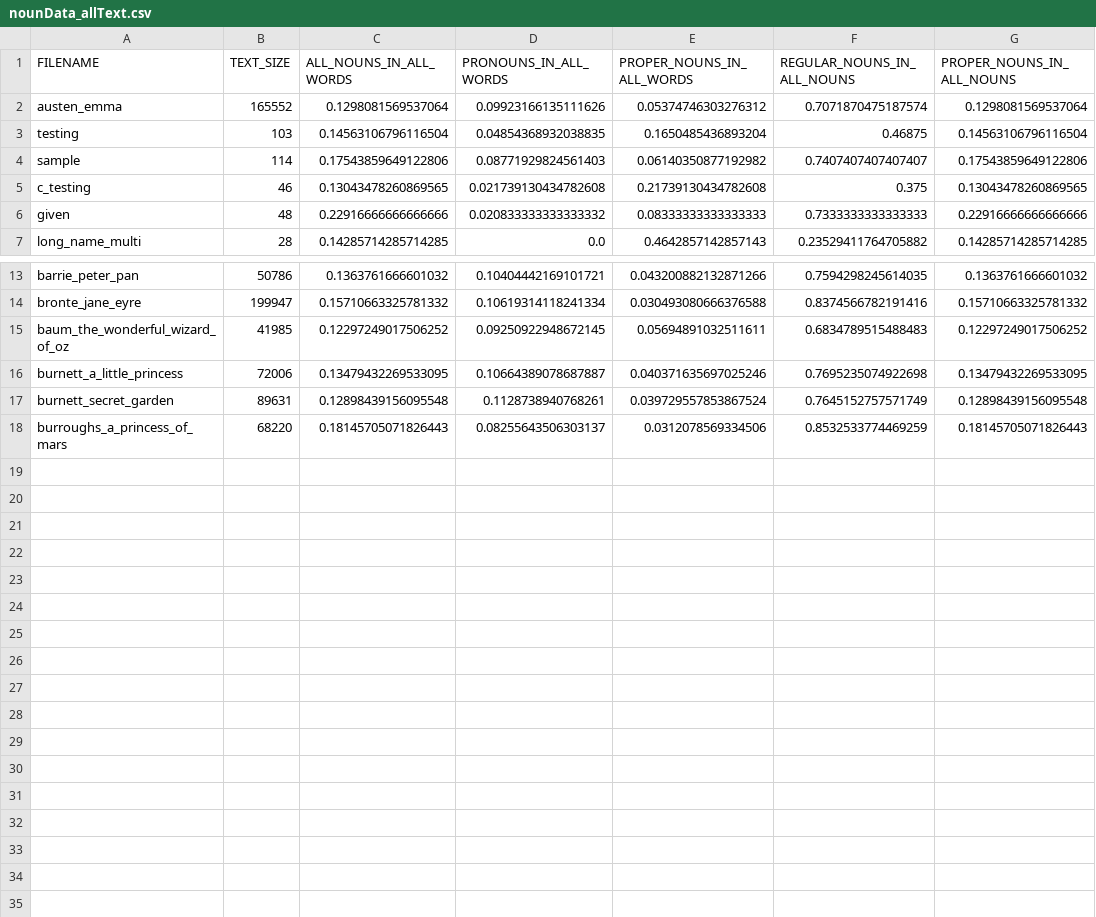
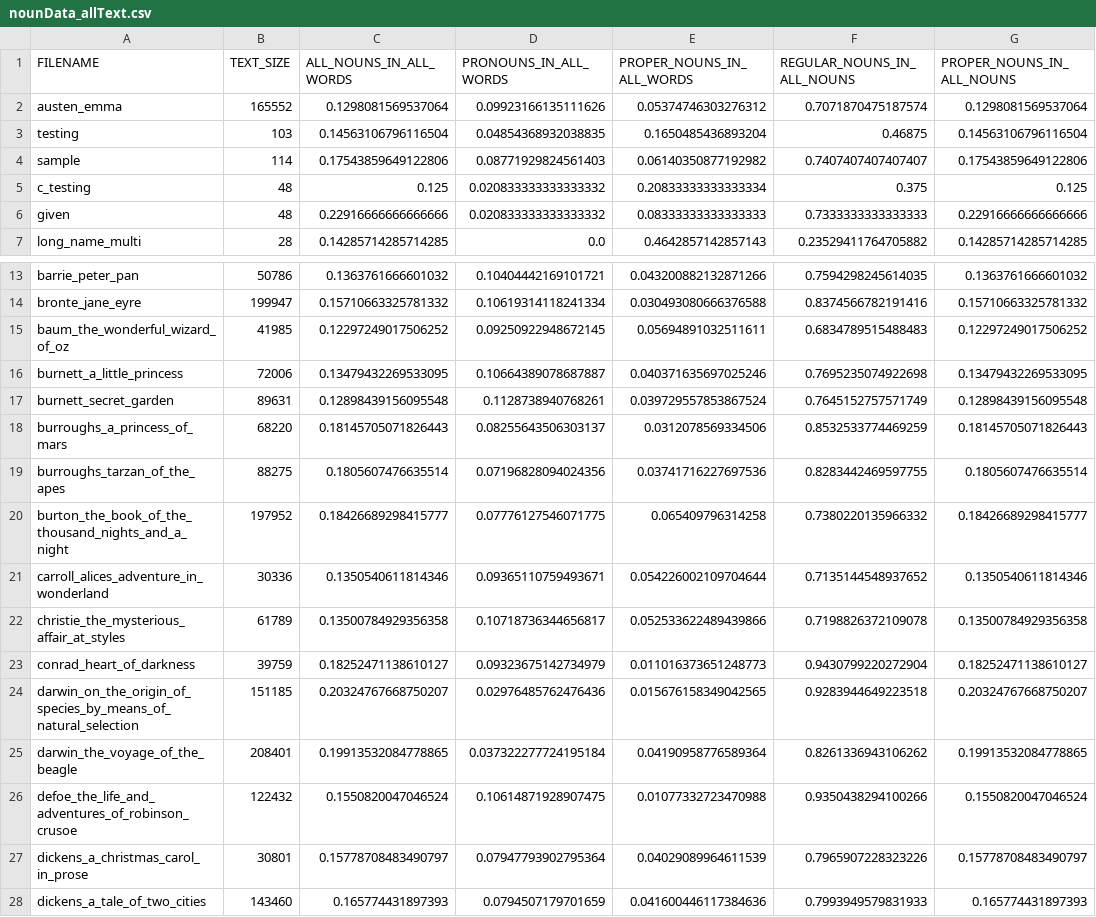
Before and after one commit to cyschneck/Hydra, a CSV file: csv_percent_data/nounData_allText.csv, drawn as a sheet; only a part is shown, gaps mark what is left out.

Commit message:
csv update dickens, darwin, burroughs

```diff
--- a/csv_percent_data/nounData_allText.csv
+++ b/csv_percent_data/nounData_allText.csv
@@ -4,3 +4,3 @@ testing,103,0.14563106796116504,0.04854368932038835,0.1650485436893204,0.46875,0
 sample,114,0.17543859649122806,0.08771929824561403,0.06140350877192982,0.7407407407407407,0.17543859649122806
-c_testing,46,0.13043478260869565,0.021739130434782608,0.21739130434782608,0.375,0.13043478260869565
+c_testing,48,0.125,0.020833333333333332,0.20833333333333334,0.375,0.125
 given,48,0.22916666666666666,0.020833333333333332,0.08333333333333333,0.7333333333333333,0.22916666666666666
@@ -18 +18,11 @@ burnett_secret_garden,89631,0.12898439156095548,0.1128738940768261,0.03972955785
 burroughs_a_princess_of_mars,68220,0.18145705071826443,0.08255643506303137,0.0312078569334506,0.8532533774469259,0.18145705071826443
+burroughs_tarzan_of_the_apes,88275,0.1805607476635514,0.07196828094024356,0.03741716227697536,0.8283442469597755,0.1805607476635514
+burton_the_book_of_the_thousand_nights_and_a_night,197952,0.18426689298415777,0.07776127546071775,0.065409796314258,0.7380220135966332,0.18426689298415777
+carroll_alices_adventure_in_wonderland,30336,0.1350540611814346,0.09365110759493671,0.054226002109704644,0.7135144548937652,0.1350540611814346
+christie_the_mysterious_affair_at_styles,61789,0.13500784929356358,0.10718736344656817,0.052533622489439866,0.7198826372109078,0.13500784929356358
+conrad_heart_of_darkness,39759,0.18252471138610127,0.09323675142734979,0.011016373651248773,0.9430799220272904,0.18252471138610127
+darwin_on_the_origin_of_species_by_means_of_natural_selection,151185,0.20324767668750207,0.02976485762476436,0.015676158349042565,0.9283944649223518,0.20324767668750207
+darwin_the_voyage_of_the_beagle,208401,0.19913532084778865,0.037322277724195184,0.04190958776589364,0.8261336943106262,0.19913532084778865
+defoe_the_life_and_adventures_of_robinson_crusoe,122432,0.1550820047046524,0.10614871928907475,0.01077332723470988,0.9350438294100266,0.1550820047046524
+dickens_a_christmas_carol_in_prose,30801,0.15778708483490797,0.07947793902795364,0.04029089964611539,0.7965907228323226,0.15778708483490797
+dickens_a_tale_of_two_cities,143460,0.165774431897393,0.0794507179701659,0.041600446117384636,0.7993949579831933,0.165774431897393
```
Also changed, not shown: csv_pos/pos_C_TESTING.csv, 14 other files.
